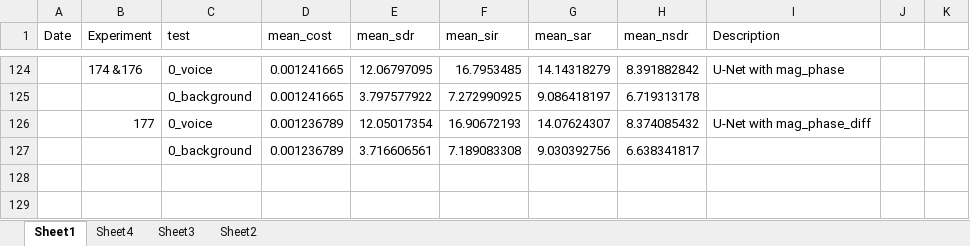
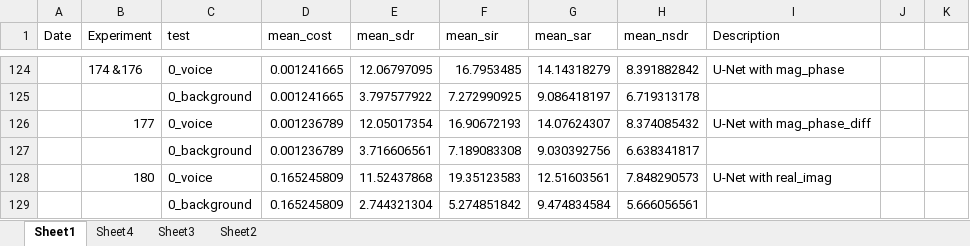
Before and after one commit to tobystaines/MScFinalProject, an Excel workbook: test_metrics/Results.xlsx, sheet Sheet1, drawn as a sheet; only a part is shown, gaps mark what is left out; values as stored, in another font and other column widths than the file's, no borders; the diff names each change by its address in the sheet, - before the commit and + after, or states it on an @@ line.

Commit message:
mag_phase_real_imag

```diff
--- a/test_metrics/Results.xlsx (sheet Sheet1)
+++ b/test_metrics/Results.xlsx (sheet Sheet1)
+row 128:  | 180 | 0_voice | 0.165245809 | 11.52437868 | 19.35123583 | 12.51603561 | 7.848290573 | U-Net with real_imag
+row 129:  |  | 0_background | 0.165245809 | 2.744321304 | 5.274851842 | 9.474834584 | 5.666056561
```
Also changed, not shown: sheet Sheet3, charts or pictures, 4 other files.
